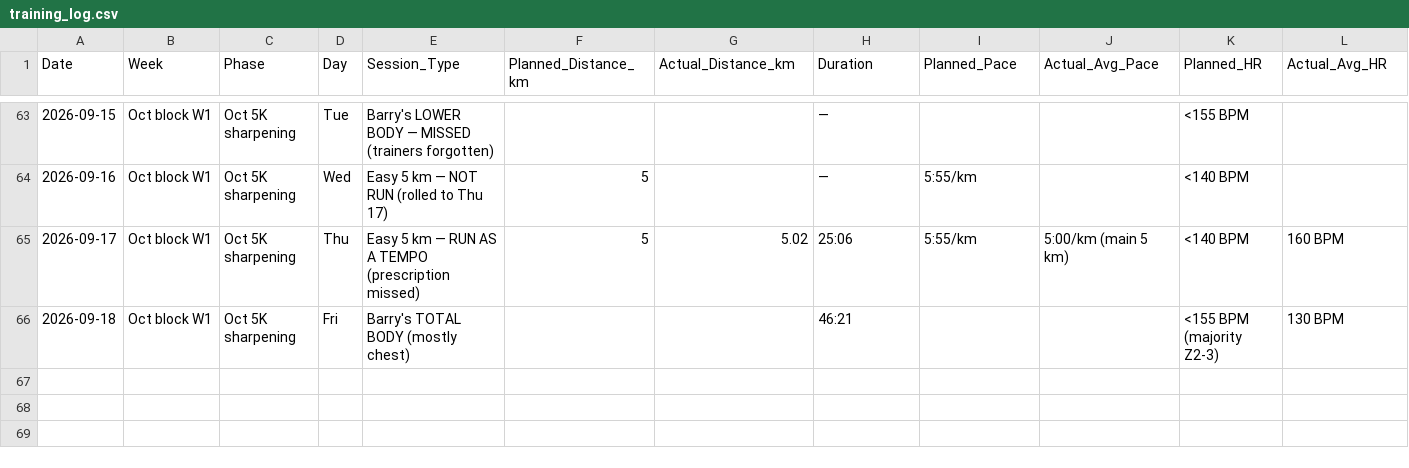
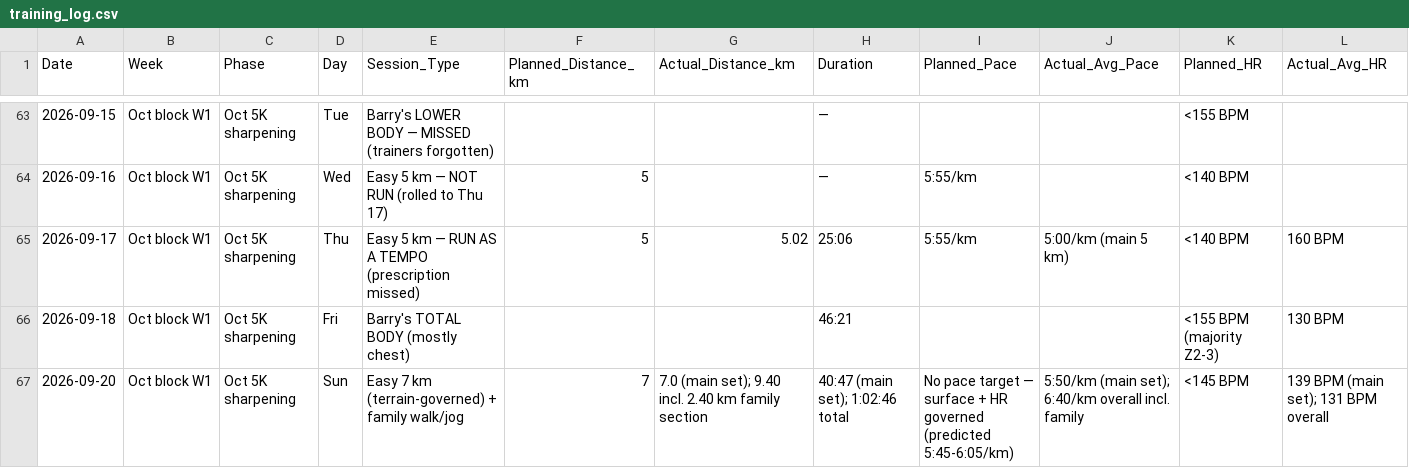
Before and after one commit to TheKishPatel/running, a CSV file: Sub20_Summer2026/training_log.csv, drawn as a sheet; only a part is shown, gaps mark what is left out; rows hold the shown columns only; the diff names each change by its address in the sheet, - before the commit and + after, or states it on an @@ line.

```diff
--- a/Sub20_Summer2026/training_log.csv
+++ b/Sub20_Summer2026/training_log.csv
+row 67: 2026-09-20 | Oct block W1 | Oct 5K sharpening | Sun | Easy 7 km (terrain-governed) + family walk/jog | 7 | 7.0 (main set); 9.40 incl. 2.40 km family section | 40:47 (main set); 1:02:46 total | No pace target — surface + HR governed (predicted 5:45-6:05/km) | 5:50/km (main set); 6:40/km overall incl. family | <145 BPM | 139 BPM (main set); 131 BPM overall
```
Also changed, not shown: 3 other files.
